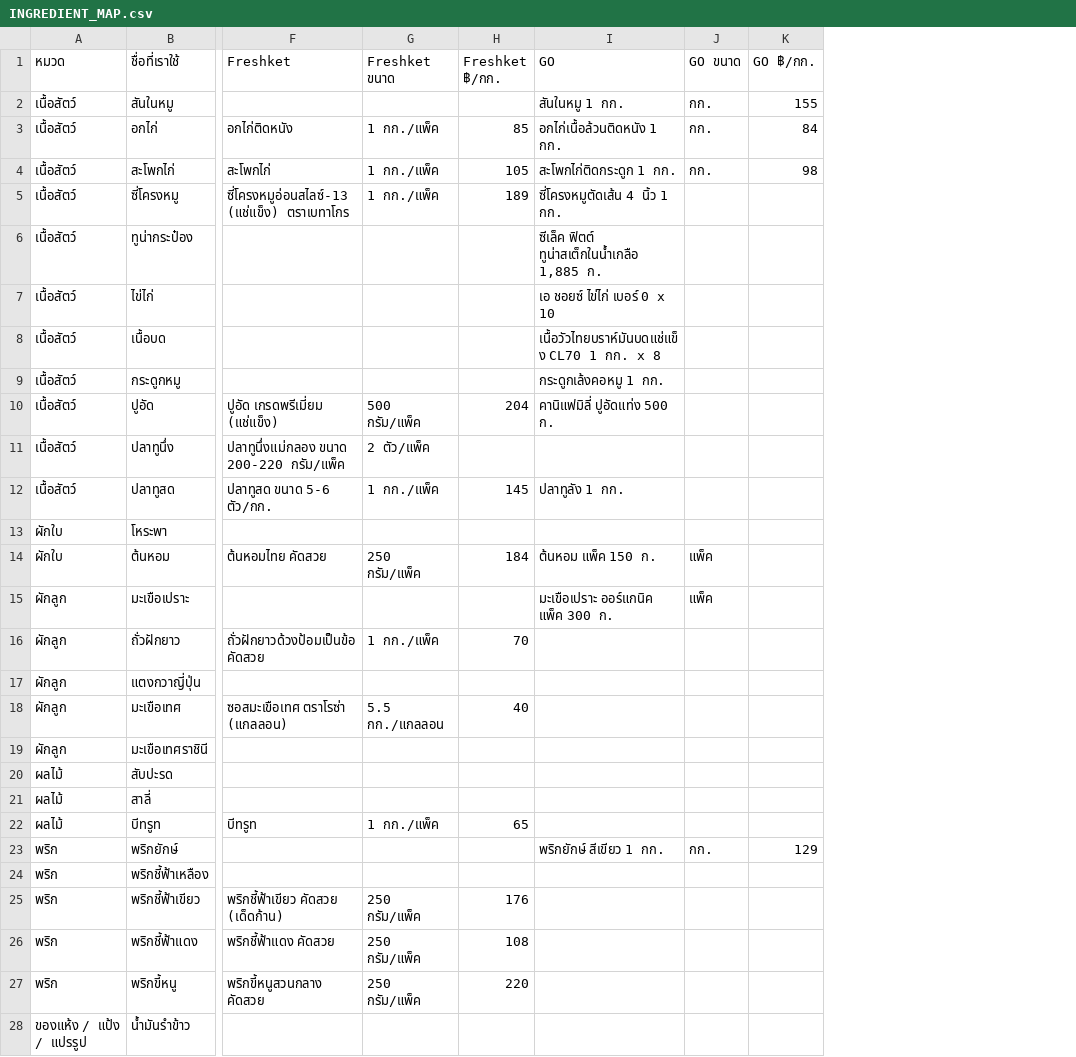
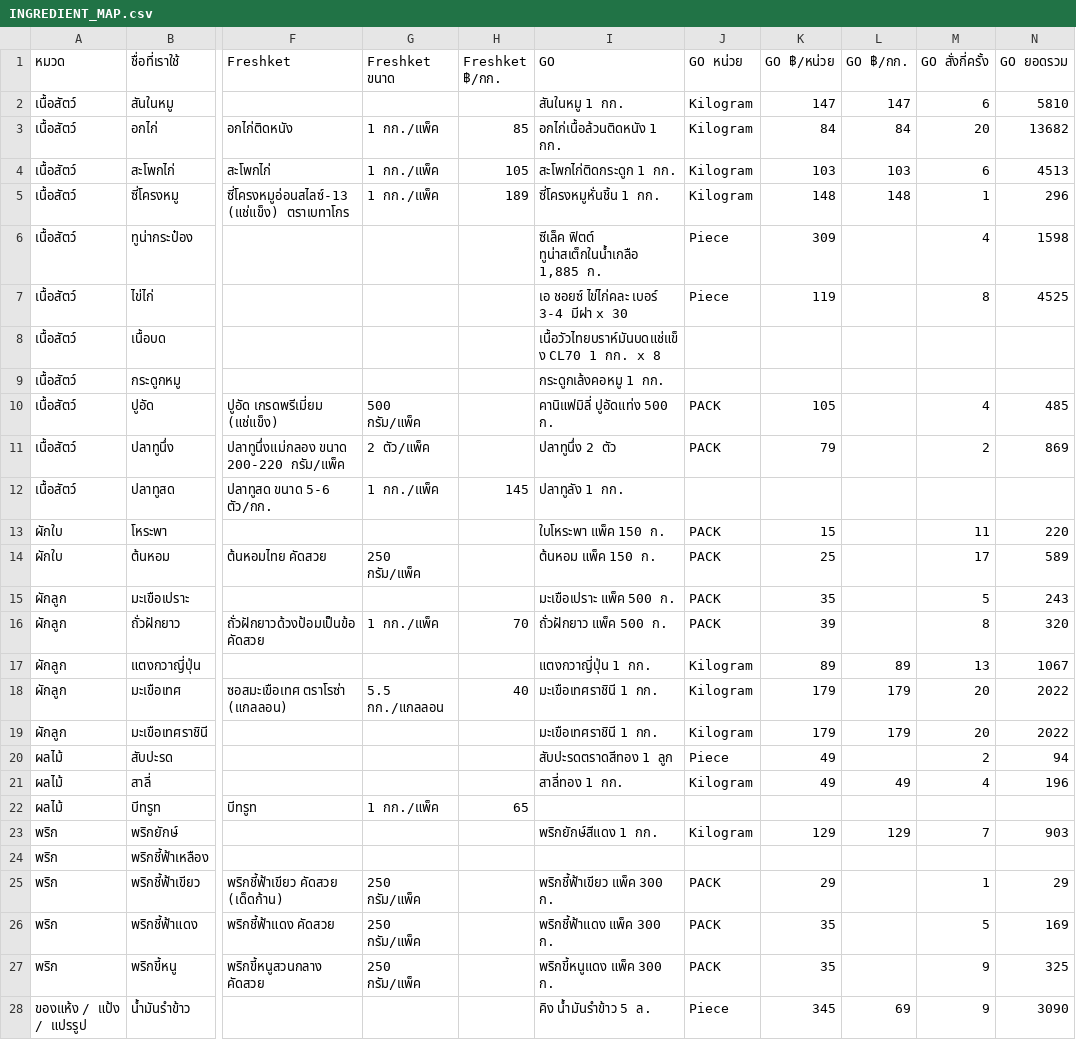
Before and after one commit to chutichawannan/under360-system, a CSV file: docs/INGREDIENT_MAP.csv, drawn as a sheet; only a part is shown, gaps mark what is left out; removed rows and columns are numbered as before the commit, all else as after; the diff covers the shown part only; the diff names each change by its address in the sheet, - before the commit and + after, or states it on an @@ line.

```diff
--- a/docs/INGREDIENT_MAP.csv
+++ b/docs/INGREDIENT_MAP.csv
-column J (GO ขนาด), rows 2-23: กก. | กก. | กก. |  |  |  |  |  |  |  |  |  | แพ็ค | แพ็ค |  |  |  |  |  |  |  | กก.
+column J (GO หน่วย), rows 2-28: Kilogram | Kilogram | Kilogram | Kilogram | Piece | Piece |  |  | PACK | PACK |  | PACK | PACK | PACK | PACK | Kilogram | Kilogram | Kilogram | Piece | Kilogram |  | Kilogram |  | PACK | PACK | PACK | Piece
+column K (GO ฿/หน่วย), rows 2-28: 147 | 84 | 103 | 148 | 309 | 119 |  |  | 105 | 79 |  | 15 | 25 | 35 | 39 | 89 | 179 | 179 | 49 | 49 |  | 129 |  | 29 | 35 | 35 | 345
+column M (GO สั่งกี่ครั้ง), rows 2-28: 6 | 20 | 6 | 1 | 4 | 8 |  |  | 4 | 2 |  | 11 | 17 | 5 | 8 | 13 | 20 | 20 | 2 | 4 |  | 7 |  | 1 | 5 | 9 | 9
+column N (GO ยอดรวม), rows 2-28: 5810 | 13682 | 4513 | 296 | 1598 | 4525 |  |  | 485 | 869 |  | 220 | 589 | 243 | 320 | 1067 | 2022 | 2022 | 94 | 196 |  | 903 |  | 29 | 169 | 325 | 3090
-L2 (GO ฿/กก.): 155
+L2 (GO ฿/กก.): 147
-L4 (GO ฿/กก.): 98
+L4 (GO ฿/กก.): 103
-I5 (GO): ซี่โครงหมูตัดเส้น 4 นิ้ว 1 กก.
+I5 (GO): ซี่โครงหมูหั่นชิ้น 1 กก.
-L5 (GO ฿/กก.): (empty)
+L5 (GO ฿/กก.): 148
-I7 (GO): เอ ชอยซ์ ไข่ไก่ เบอร์ 0 x 10
+I7 (GO): เอ ชอยซ์ ไข่ไก่คละ เบอร์ 3-4 มีฝา x 30
-H10 (Freshket ฿/กก.): 204
+H10 (Freshket ฿/กก.): (empty)
-I11 (GO): (empty)
+I11 (GO): ปลาทูนึ่ง 2 ตัว
-I13 (GO): (empty)
+I13 (GO): ใบโหระพา แพ็ค 150 ก.
-H14 (Freshket ฿/กก.): 184
+H14 (Freshket ฿/กก.): (empty)
-I15 (GO): มะเขือเปราะ ออร์แกนิค แพ็ค 300 ก.
+I15 (GO): มะเขือเปราะ แพ็ค 500 ก.
-I16 (GO): (empty)
+I16 (GO): ถั่วฝักยาว แพ็ค 500 ก.
-I17 (GO): (empty)
+I17 (GO): แตงกวาญี่ปุ่น 1 กก.
-L17 (GO ฿/กก.): (empty)
+L17 (GO ฿/กก.): 89
-I18:I19 (GO): (empty)
+I18:I19 (GO): มะเขือเทศราชินี 1 กก.
-L18:L19 (GO ฿/กก.): (empty)
+L18:L19 (GO ฿/กก.): 179
-I20 (GO): (empty)
+I20 (GO): สับปะรดตราดสีทอง 1 ลูก
-I21 (GO): (empty)
+I21 (GO): สาลี่ทอง 1 กก.
-L21 (GO ฿/กก.): (empty)
+L21 (GO ฿/กก.): 49
-I23 (GO): พริกยักษ์ สีเขียว 1 กก.
+I23 (GO): พริกยักษ์สีแดง 1 กก.
-H25 (Freshket ฿/กก.): 176
+H25 (Freshket ฿/กก.): (empty)
-I25 (GO): (empty)
+I25 (GO): พริกชี้ฟ้าเขียว แพ็ค 300 ก.
-H26 (Freshket ฿/กก.): 108
+H26 (Freshket ฿/กก.): (empty)
-I26 (GO): (empty)
+I26 (GO): พริกชี้ฟ้าแดง แพ็ค 300 ก.
-H27 (Freshket ฿/กก.): 220
+H27 (Freshket ฿/กก.): (empty)
-I27 (GO): (empty)
+I27 (GO): พริกขี้หนูแดง แพ็ค 300 ก.
-I28 (GO): (empty)
+I28 (GO): คิง น้ำมันรำข้าว 5 ล.
-L28 (GO ฿/กก.): (empty)
+L28 (GO ฿/กก.): 69
```
Also changed, not shown: 67 edited cells elsewhere in this file, 3 other files.
